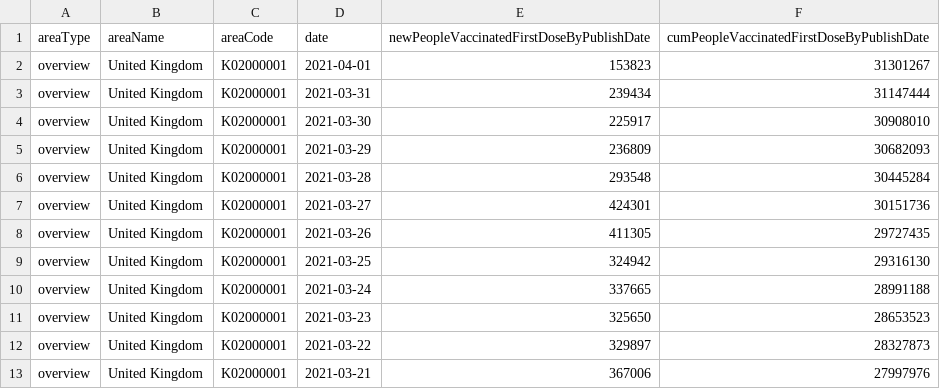
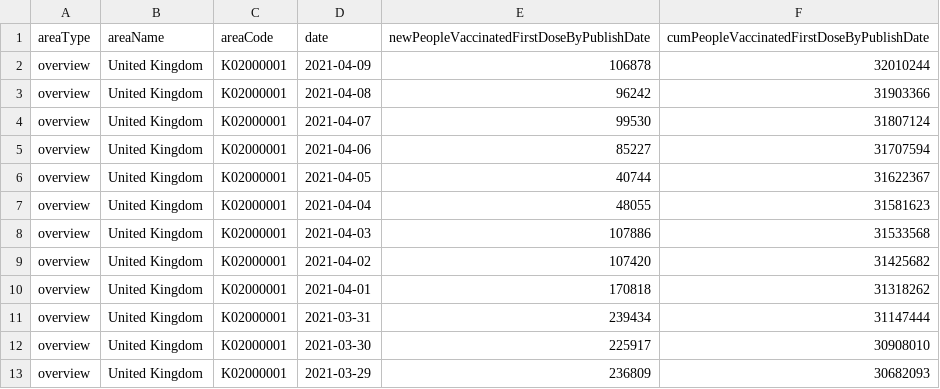
Before and after one commit to migduroli/covid-uk-variant, a CSV file: data/uk_vaccination_data_gov_raw.csv (was data/raw_vaccination_data_uk.csv), drawn as a sheet; only a part is shown; the shorter side is filled out with more unchanged rows.

Commit message:
refact: updated data of vaccination campaign

```diff
--- a/data/raw_vaccination_data_uk.csv
+++ b/data/uk_vaccination_data_gov_raw.csv
@@ -1,3 +1,11 @@
 areaType,areaName,areaCode,date,newPeopleVaccinatedFirstDoseByPublishDate,cumPeopleVaccinatedFirstDoseByPublishDate
-overview,United Kingdom,K02000001,2021-04-01,153823,31301267
+overview,United Kingdom,K02000001,2021-04-09,106878,32010244
+overview,United Kingdom,K02000001,2021-04-08,96242,31903366
+overview,United Kingdom,K02000001,2021-04-07,99530,31807124
+overview,United Kingdom,K02000001,2021-04-06,85227,31707594
+overview,United Kingdom,K02000001,2021-04-05,40744,31622367
+overview,United Kingdom,K02000001,2021-04-04,48055,31581623
+overview,United Kingdom,K02000001,2021-04-03,107886,31533568
+overview,United Kingdom,K02000001,2021-04-02,107420,31425682
+overview,United Kingdom,K02000001,2021-04-01,170818,31318262
 overview,United Kingdom,K02000001,2021-03-31,239434,31147444
```
Also changed, not shown: data/uk_vaccination_data_gov.csv, 1 other file.
